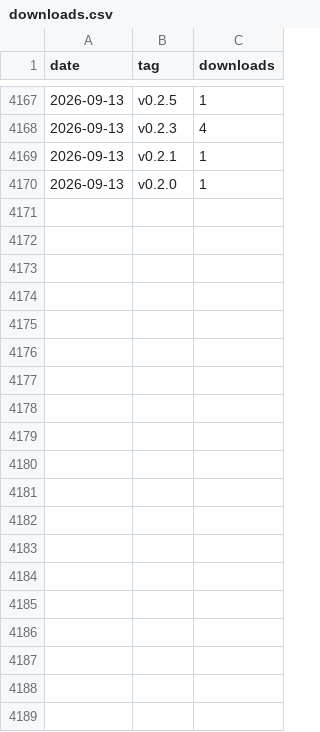
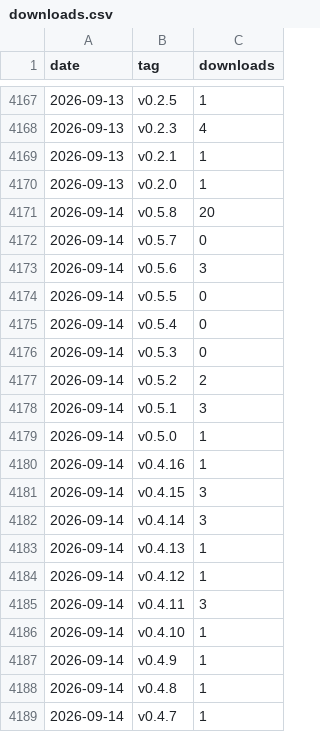
Before and after one commit to kunsumer/yeogi-md-editor, a CSV file: docs/stats/downloads.csv, drawn as a sheet; only a part is shown, gaps mark what is left out; the diff covers the shown part only; the diff names each change by its address in the sheet, - before the commit and + after, or states it on an @@ line.

```diff
--- a/docs/stats/downloads.csv
+++ b/docs/stats/downloads.csv
+row 4171: 2026-09-14 | v0.5.8 | 20
+row 4172: 2026-09-14 | v0.5.7 | 0
+row 4173: 2026-09-14 | v0.5.6 | 3
+row 4174: 2026-09-14 | v0.5.5 | 0
+row 4175: 2026-09-14 | v0.5.4 | 0
+row 4176: 2026-09-14 | v0.5.3 | 0
+row 4177: 2026-09-14 | v0.5.2 | 2
+row 4178: 2026-09-14 | v0.5.1 | 3
+row 4179: 2026-09-14 | v0.5.0 | 1
+row 4180: 2026-09-14 | v0.4.16 | 1
+row 4181: 2026-09-14 | v0.4.15 | 3
+row 4182: 2026-09-14 | v0.4.14 | 3
+row 4183: 2026-09-14 | v0.4.13 | 1
+row 4184: 2026-09-14 | v0.4.12 | 1
+row 4185: 2026-09-14 | v0.4.11 | 3
+row 4186: 2026-09-14 | v0.4.10 | 1
+row 4187: 2026-09-14 | v0.4.9 | 1
+row 4188: 2026-09-14 | v0.4.8 | 1
+row 4189: 2026-09-14 | v0.4.7 | 1
```
Also changed, not shown: 17 added rows elsewhere in this file.
